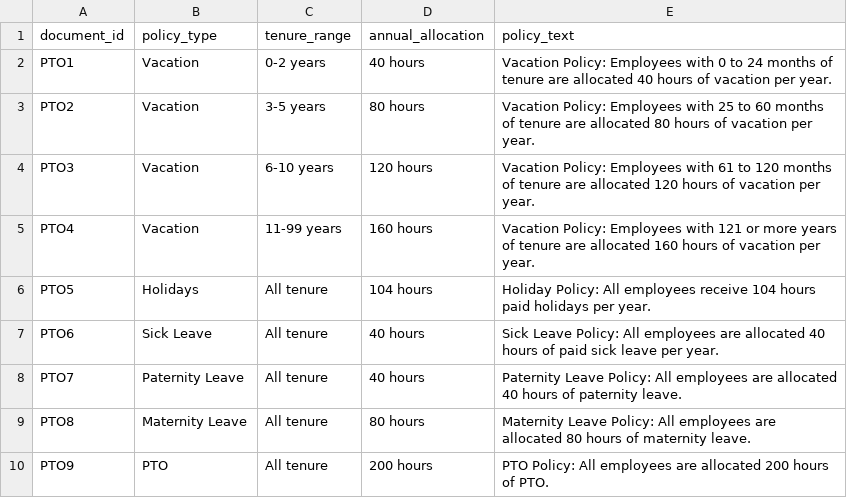
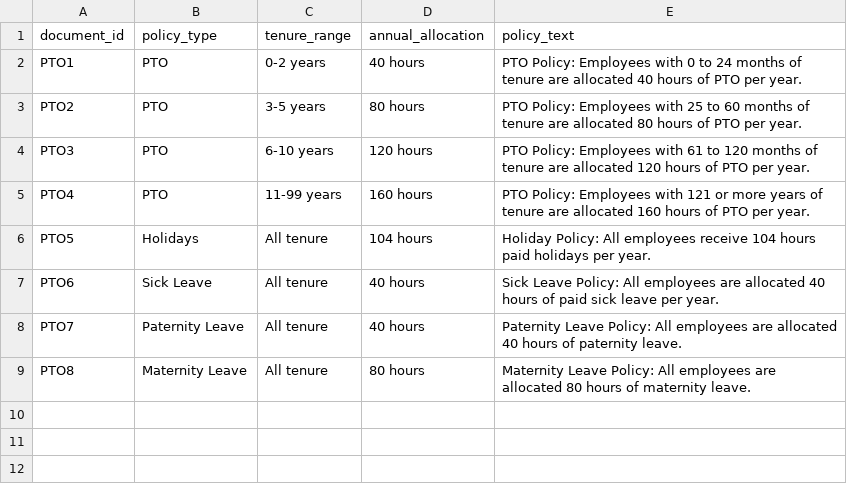
Before and after one commit to gaspareb/einstein-ai-pto-system, a CSV file: DOCS/PTO.CSV, drawn as a sheet.

```diff
--- a/DOCS/PTO.CSV
+++ b/DOCS/PTO.CSV
@@ -1,6 +1,6 @@
 document_id,policy_type,tenure_range,annual_allocation,policy_text
-PTO1,Vacation,"0-2 years",40 hours,"Vacation Policy: Employees with 0 to 24 months of tenure are allocated 40 hours of vacation per year."
-PTO2,Vacation,"3-5 years",80 hours,"Vacation Policy: Employees with 25 to 60 months of tenure are allocated 80 hours of vacation per year."
-PTO3,Vacation,"6-10 years",120 hours,"Vacation Policy: Employees with 61 to 120 months of tenure are allocated 120 hours of vacation per year."
-PTO4,Vacation,"11-99 years",160 hours,"Vacation Policy: Employees with 121 or more years of tenure are allocated 160 hours of vacation per year."
+PTO1,PTO,"0-2 years",40 hours,"PTO Policy: Employees with 0 to 24 months of tenure are allocated 40 hours of PTO per year."
+PTO2,PTO,"3-5 years",80 hours,"PTO Policy: Employees with 25 to 60 months of tenure are allocated 80 hours of PTO per year."
+PTO3,PTO,"6-10 years",120 hours,"PTO Policy: Employees with 61 to 120 months of tenure are allocated 120 hours of PTO per year."
+PTO4,PTO,"11-99 years",160 hours,"PTO Policy: Employees with 121 or more years of tenure are allocated 160 hours of PTO per year."
 PTO5,Holidays,"All tenure",104 hours,"Holiday Policy: All employees receive 104 hours paid holidays per year."
@@ -9,2 +9 @@ PTO7,Paternity Leave,"All tenure",40 hours,"Paternity Leave Policy: All employee
 PTO8,Maternity Leave,"All tenure",80 hours,"Maternity Leave Policy: All employees are allocated 80 hours of maternity leave."
-PTO9,PTO,"All tenure",200 hours,"PTO Policy: All employees are allocated 200 hours of PTO."
```
Also changed, not shown: 10 other files.
